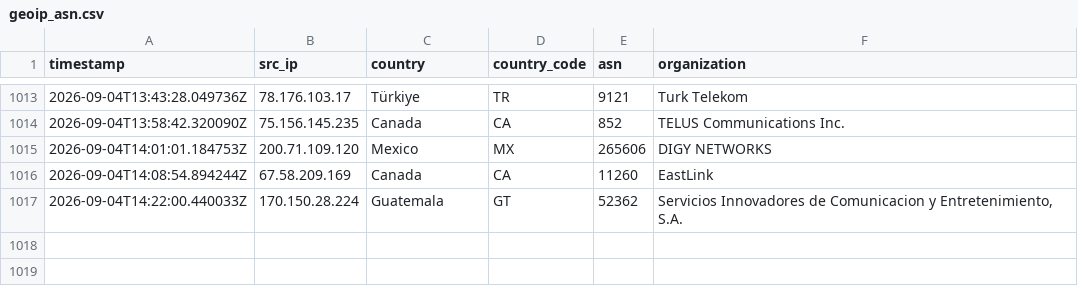
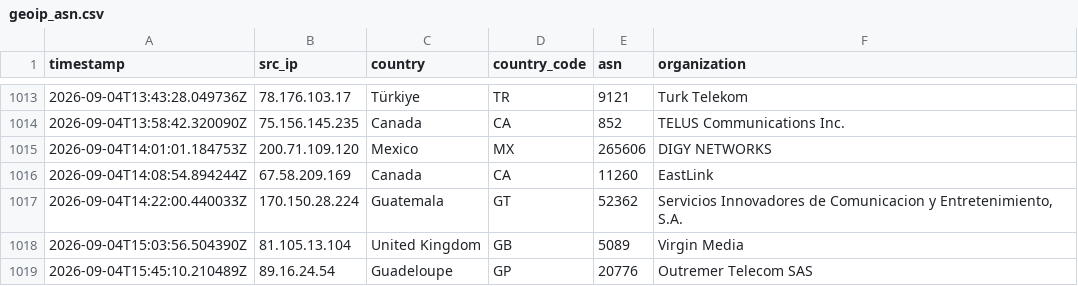
Before and after one commit to Prabhath-de/AWS_Honeypot, a CSV file: data/processed/geoip_asn.csv, drawn as a sheet; only a part is shown, gaps mark what is left out.

```diff
--- a/data/processed/geoip_asn.csv
+++ b/data/processed/geoip_asn.csv
@@ -1017 +1017,3 @@ timestamp,src_ip,country,country_code,asn,organization
 2026-09-04T14:22:00.440033Z,170.150.28.224,Guatemala,GT,52362,"Servicios Innovadores de Comunicacion y Entretenimiento, S.A."
+2026-09-04T15:03:56.504390Z,81.105.13.104,United Kingdom,GB,5089,Virgin Media
+2026-09-04T15:45:10.210489Z,89.16.24.54,Guadeloupe,GP,20776,Outremer Telecom SAS
```
Also changed, not shown: data/processed/failed_logins.csv, data/processed/threat_scores.csv, 3 other files.
